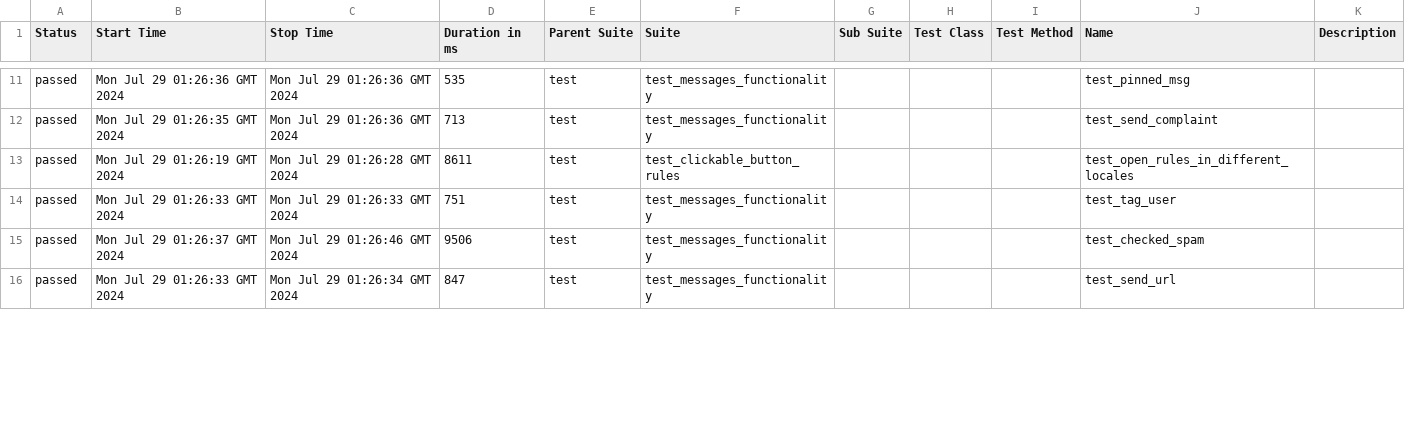
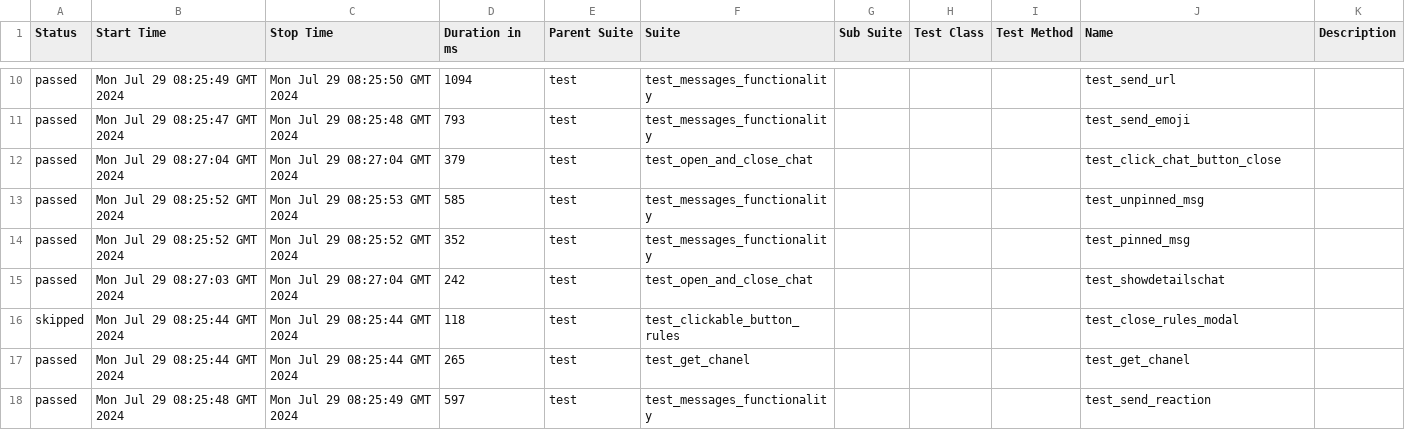
Before and after one commit to VladimirSaf95/ChatProject, a CSV file: data/suites.csv, drawn as a sheet; only a part is shown, gaps mark what is left out; the diff covers the shown part only.

Commit message:
Deploying to gh-pages from @ VladimirSaf95/ChatProject@5c9dfaf0f3e9b212525945c294eb8d6911cd460a 🚀

```diff
--- a/data/suites.csv
+++ b/data/suites.csv
@@ -11,6 +10,9 @@
-"passed","Mon Jul 29 01:26:36 GMT 2024","Mon Jul 29 01:26:36 GMT 2024","535","test","test_messages_functionality","","","","test_pinned_msg",""
-"passed","Mon Jul 29 01:26:35 GMT 2024","Mon Jul 29 01:26:36 GMT 2024","713","test","test_messages_functionality","","","","test_send_complaint",""
-"passed","Mon Jul 29 01:26:19 GMT 2024","Mon Jul 29 01:26:28 GMT 2024","8611","test","test_clickable_button_rules","","","","test_open_rules_in_different_locales",""
-"passed","Mon Jul 29 01:26:33 GMT 2024","Mon Jul 29 01:26:33 GMT 2024","751","test","test_messages_functionality","","","","test_tag_user",""
-"passed","Mon Jul 29 01:26:37 GMT 2024","Mon Jul 29 01:26:46 GMT 2024","9506","test","test_messages_functionality","","","","test_checked_spam",""
-"passed","Mon Jul 29 01:26:33 GMT 2024","Mon Jul 29 01:26:34 GMT 2024","847","test","test_messages_functionality","","","","test_send_url",""
+"passed","Mon Jul 29 08:25:49 GMT 2024","Mon Jul 29 08:25:50 GMT 2024","1094","test","test_messages_functionality","","","","test_send_url",""
+"passed","Mon Jul 29 08:25:47 GMT 2024","Mon Jul 29 08:25:48 GMT 2024","793","test","test_messages_functionality","","","","test_send_emoji",""
+"passed","Mon Jul 29 08:27:04 GMT 2024","Mon Jul 29 08:27:04 GMT 2024","379","test","test_open_and_close_chat","","","","test_click_chat_button_close",""
+"passed","Mon Jul 29 08:25:52 GMT 2024","Mon Jul 29 08:25:53 GMT 2024","585","test","test_messages_functionality","","","","test_unpinned_msg",""
+"passed","Mon Jul 29 08:25:52 GMT 2024","Mon Jul 29 08:25:52 GMT 2024","352","test","test_messages_functionality","","","","test_pinned_msg",""
+"passed","Mon Jul 29 08:27:03 GMT 2024","Mon Jul 29 08:27:04 GMT 2024","242","test","test_open_and_close_chat","","","","test_showdetailschat",""
+"skipped","Mon Jul 29 08:25:44 GMT 2024","Mon Jul 29 08:25:44 GMT 2024","118","test","test_clickable_button_rules","","","","test_close_rules_modal",""
+"passed","Mon Jul 29 08:25:44 GMT 2024","Mon Jul 29 08:25:44 GMT 2024","265","test","test_get_chanel","","","","test_get_chanel",""
+"passed","Mon Jul 29 08:25:48 GMT 2024","Mon Jul 29 08:25:49 GMT 2024","597","test","test_messages_functionality","","","","test_send_reaction",""
```
Also changed, not shown: 2 added rows, 5 removed rows and 63 edited cells elsewhere in this file, data/behaviors.csv, 45 other files.
